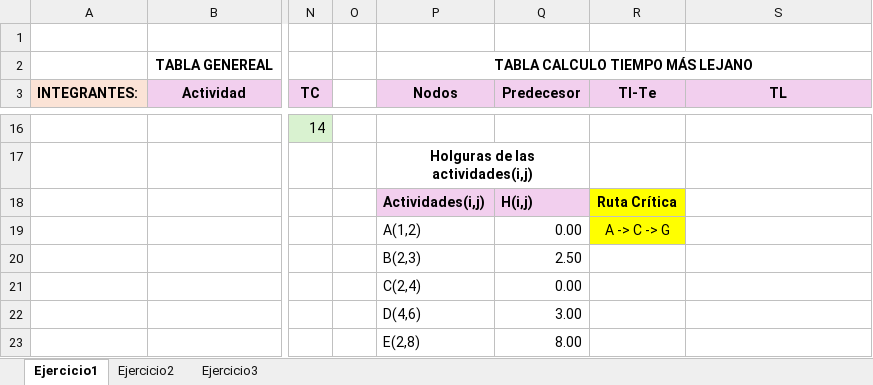
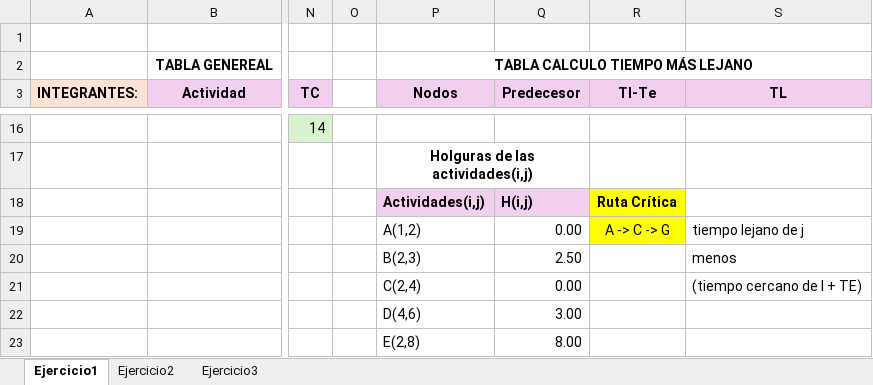
Before and after one commit to Santhiag0/no-soy-de-IO, an Excel workbook: recetas.xlsx, sheet Ejercicio1, drawn as a sheet; only a part is shown, gaps mark what is left out; values as stored, in another font and other column widths than the file's, no borders; charts and pictures not drawn; the diff names each change by its address in the sheet, - before the commit and + after, or states it on an @@ line.

```diff
--- a/recetas.xlsx (sheet Ejercicio1)
+++ b/recetas.xlsx (sheet Ejercicio1)
-S19 (TL): (empty)
+S19 (TL): tiempo lejano de j
-S20 (TL): (empty)
+S20 (TL): menos
-S21 (TL): (empty)
+S21 (TL): (tiempo cercano de I + TE)
```
Also changed, not shown: sheet Ejercicio3, charts or pictures.
